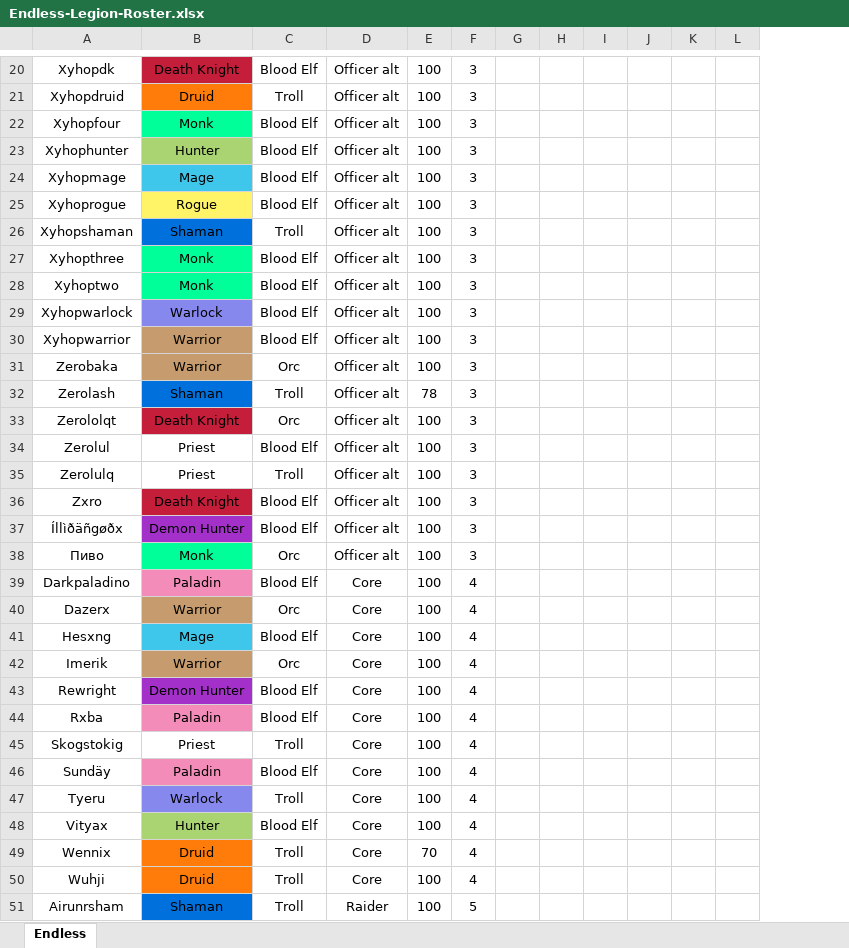
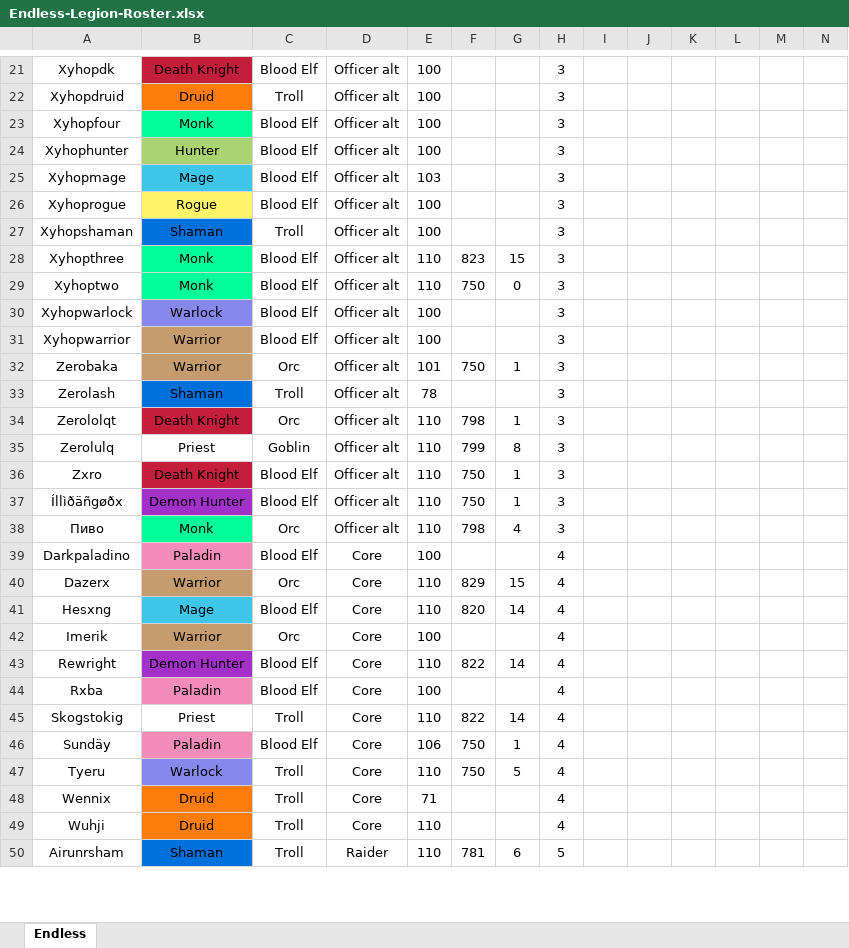
Before and after one commit to HunorTotBagi/tauri-achievement-ladder-backend, an Excel workbook: EndlessGuildExporter/Endless-Legion-Roster.xlsx, sheet Endless, drawn as a sheet; only a part is shown, gaps mark what is left out; values as stored, in another font and other column widths than the file's, no borders; removed rows and columns are numbered as before the commit, all else as after; rows hold the shown columns only; the diff covers the shown part only; the diff names each change by its address in the sheet, - before the commit and + after, or states it on an @@ line.

```diff
--- a/EndlessGuildExporter/Endless-Legion-Roster.xlsx (sheet Endless)
+++ b/EndlessGuildExporter/Endless-Legion-Roster.xlsx (sheet Endless)
+column F, rows 28-50: 823 | 750 |  |  | 750 |  | 798 | 799 | 750 | 750 | 798 |  | 829 | 820 |  | 822 |  | 822 | 750 | 750 |  |  | 781
+column G, rows 28-50: 15 | 0 |  |  | 1 |  | 1 | 8 | 1 | 1 | 4 |  | 15 | 14 |  | 14 |  | 14 | 1 | 5 |  |  | 6
-E25: 100
+E25: 103
-E28:E29: 100
+E28:E29: 110
-E32: 100
+E32: 101
-E34: 100
+E34: 110
-row 34: Zerolul | Priest | Blood Elf | Officer alt | 100 | 3
-C35: Troll
+C35: Goblin
-E35:E38: 100
+E35:E38: 110
-E40:E41: 100
+E40:E41: 110
-E43: 100
+E43: 110
-E45: 100
+E45: 110
-E46: 100
+E46: 106
-E47: 100
+E47: 110
-row 48: Vityax | Hunter | Blood Elf | Core | 100 | 4
-E48: 70
+E48: 71
-E49:E50: 100
+E49:E50: 110
```
Also changed, not shown: 36 added rows, 8 removed rows, 92 edited cells and cell formats elsewhere in this sheet, formulas that keep their value, 5 other files.
